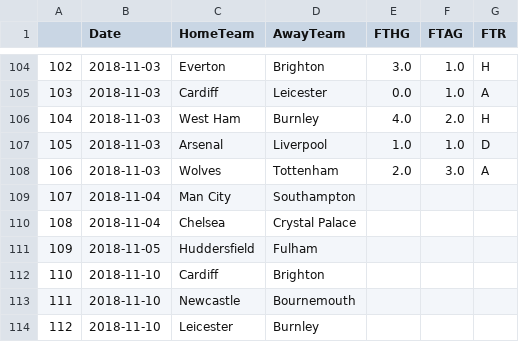
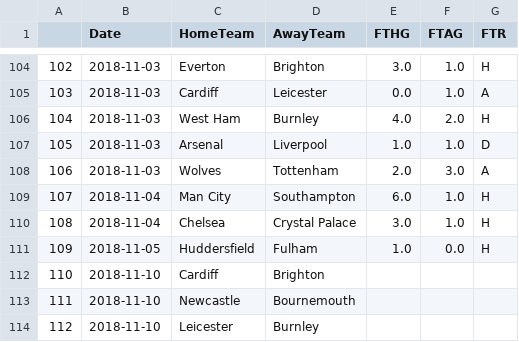
Before and after one commit to woongbinchoi/English-Premier-League-Prediction, a CSV file: data/raw/2018-2019.csv, drawn as a sheet; only a part is shown, gaps mark what is left out.

```diff
--- a/data/raw/2018-2019.csv
+++ b/data/raw/2018-2019.csv
@@ -108,5 +108,5 @@
 106,2018-11-03,Wolves,Tottenham,2.0,3.0,A
-107,2018-11-04,Man City,Southampton,,,
-108,2018-11-04,Chelsea,Crystal Palace,,,
-109,2018-11-05,Huddersfield,Fulham,,,
+107,2018-11-04,Man City,Southampton,6.0,1.0,H
+108,2018-11-04,Chelsea,Crystal Palace,3.0,1.0,H
+109,2018-11-05,Huddersfield,Fulham,1.0,0.0,H
 110,2018-11-10,Cardiff,Brighton,,,
```
Also changed, not shown: data/cleaned/2018-2019.csv, data/raw_cleaned/2018-2019.csv, 9 other files.
